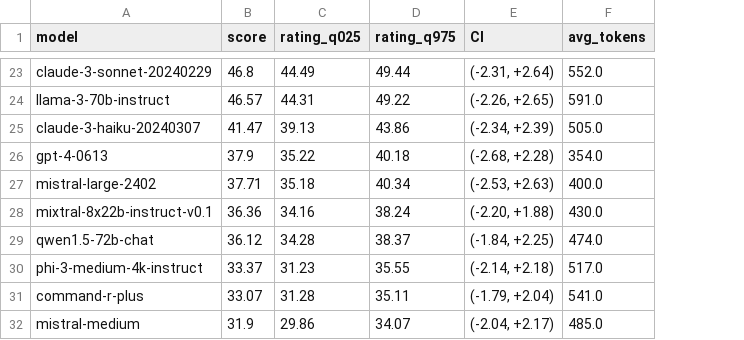
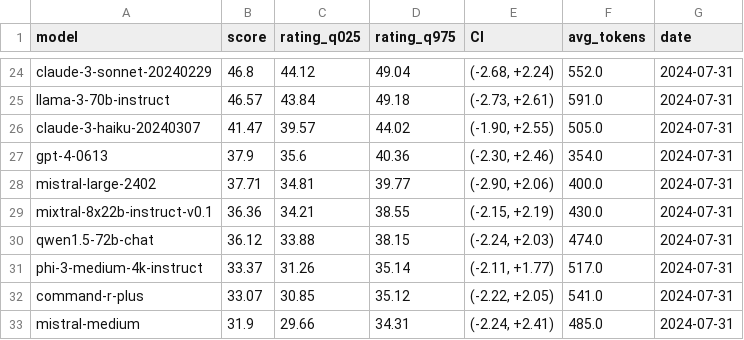
Before and after one commit to JackLingjie/arean_hard_eval, a CSV file: leaderboard/arena_hard_leaderboard_20240731.csv, drawn as a sheet; only a part is shown, gaps mark what is left out; addresses are those after the commit; the diff covers the shown part only; the diff names each change by its address in the sheet, - before the commit and + after, or states it on an @@ line.

```diff
--- a/leaderboard/arena_hard_leaderboard_20240731.csv
+++ b/leaderboard/arena_hard_leaderboard_20240731.csv
+column G (date), rows 24-33: all 2024-07-31
-C24 (rating_q025): 44.49
+C24 (rating_q025): 44.12
-D24 (rating_q975): 49.44
+D24 (rating_q975): 49.04
-E24 (CI): (-2.31, +2.64)
+E24 (CI): (-2.68, +2.24)
-C25 (rating_q025): 44.31
+C25 (rating_q025): 43.84
-D25 (rating_q975): 49.22
+D25 (rating_q975): 49.18
-E25 (CI): (-2.26, +2.65)
+E25 (CI): (-2.73, +2.61)
-C26 (rating_q025): 39.13
+C26 (rating_q025): 39.57
-D26 (rating_q975): 43.86
+D26 (rating_q975): 44.02
-E26 (CI): (-2.34, +2.39)
+E26 (CI): (-1.90, +2.55)
-C27 (rating_q025): 35.22
+C27 (rating_q025): 35.6
-D27 (rating_q975): 40.18
+D27 (rating_q975): 40.36
-E27 (CI): (-2.68, +2.28)
+E27 (CI): (-2.30, +2.46)
-C28 (rating_q025): 35.18
+C28 (rating_q025): 34.81
-D28 (rating_q975): 40.34
+D28 (rating_q975): 39.77
-E28 (CI): (-2.53, +2.63)
+E28 (CI): (-2.90, +2.06)
-C29 (rating_q025): 34.16
+C29 (rating_q025): 34.21
-D29 (rating_q975): 38.24
+D29 (rating_q975): 38.55
-E29 (CI): (-2.20, +1.88)
+E29 (CI): (-2.15, +2.19)
-C30 (rating_q025): 34.28
+C30 (rating_q025): 33.88
-D30 (rating_q975): 38.37
+D30 (rating_q975): 38.15
-E30 (CI): (-1.84, +2.25)
+E30 (CI): (-2.24, +2.03)
-C31 (rating_q025): 31.23
+C31 (rating_q025): 31.26
-D31 (rating_q975): 35.55
+D31 (rating_q975): 35.14
-E31 (CI): (-2.14, +2.18)
+E31 (CI): (-2.11, +1.77)
-C32 (rating_q025): 31.28
+C32 (rating_q025): 30.85
-D32 (rating_q975): 35.11
+D32 (rating_q975): 35.12
-E32 (CI): (-1.79, +2.04)
+E32 (CI): (-2.22, +2.05)
-C33 (rating_q025): 29.86
+C33 (rating_q025): 29.66
-D33 (rating_q975): 34.07
+D33 (rating_q975): 34.31
-E33 (CI): (-2.04, +2.17)
+E33 (CI): (-2.24, +2.41)
```
Also changed, not shown: 2 added rows, 1 removed row and 139 edited cells elsewhere in this file, 2 other files.
